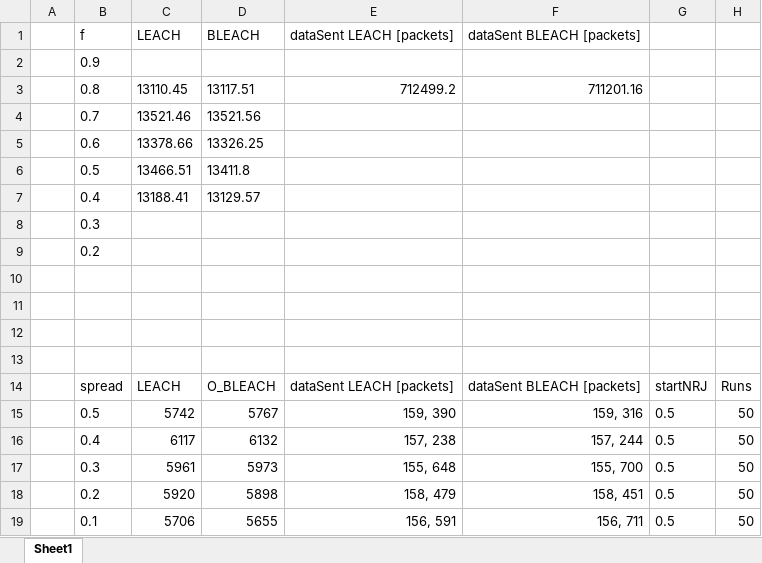
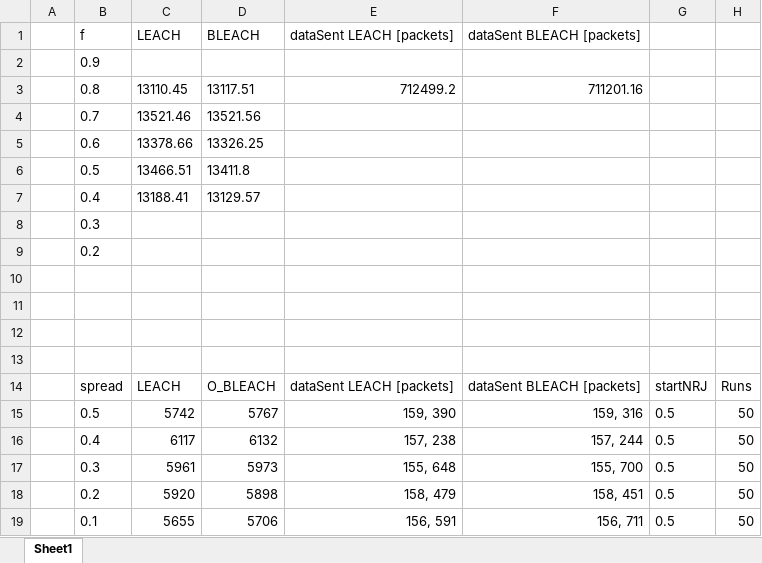
Before and after one commit to PaxelK/ThesisWorkCybercom, an Excel workbook: pyFiles/MPC/Results/LEACHvsBLEACHexcel.xlsx, sheet Sheet1, drawn as a sheet; values as stored, in another font and other column widths than the file's, no borders; the diff names each change by its address in the sheet, - before the commit and + after, or states it on an @@ line.

```diff
--- a/pyFiles/MPC/Results/LEACHvsBLEACHexcel.xlsx (sheet Sheet1)
+++ b/pyFiles/MPC/Results/LEACHvsBLEACHexcel.xlsx (sheet Sheet1)
-C19 (LEACH): 5706
+C19 (LEACH): 5655
-D19 (BLEACH): 5655
+D19 (BLEACH): 5706
```
Also changed, not shown: 7 other files.
